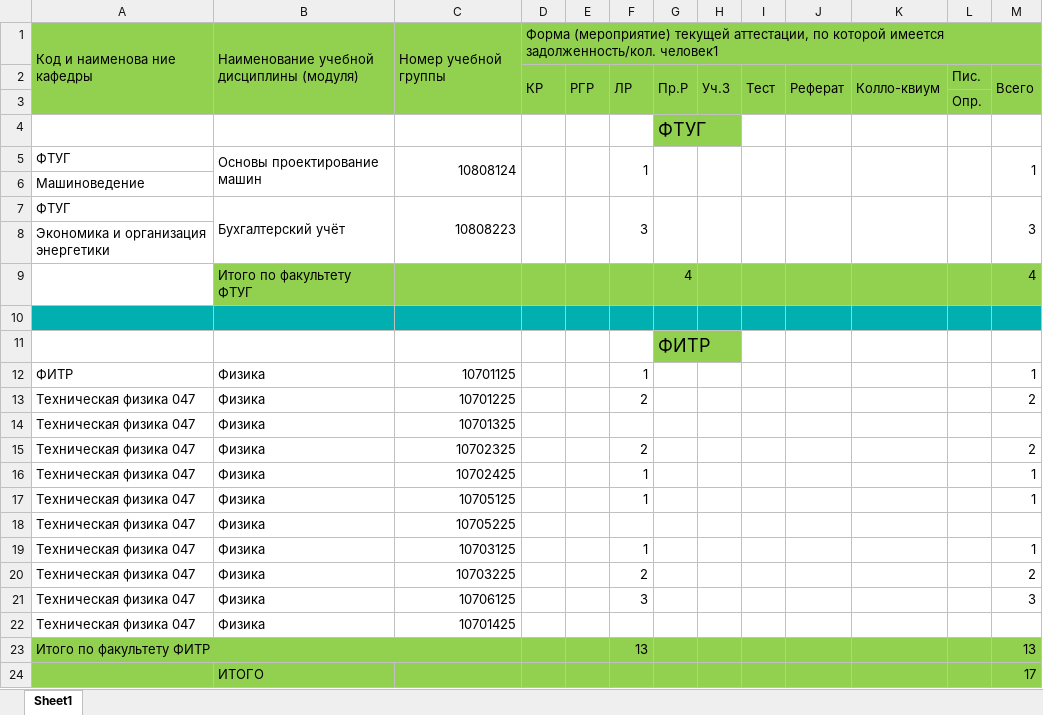
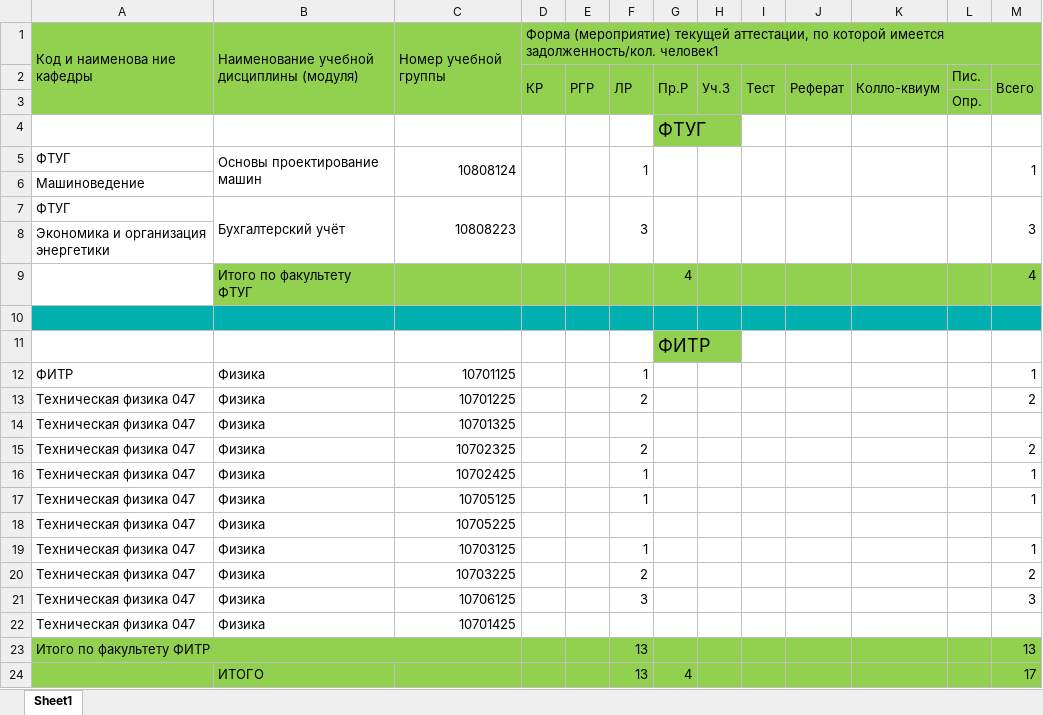
Before and after one commit to RamanAusianik/academic-score-predict, an Excel workbook: data/1_2.xlsx, sheet Sheet1, drawn as a sheet; values as stored, in another font and other column widths than the file's, no borders; the diff names each change by its address in the sheet, - before the commit and + after, or states it on an @@ line.

```diff
--- a/data/1_2.xlsx (sheet Sheet1)
+++ b/data/1_2.xlsx (sheet Sheet1)
-F24: (empty)
+F24: 13
-G24: (empty)
+G24: 4
```
Also changed, not shown: 1 other file.
